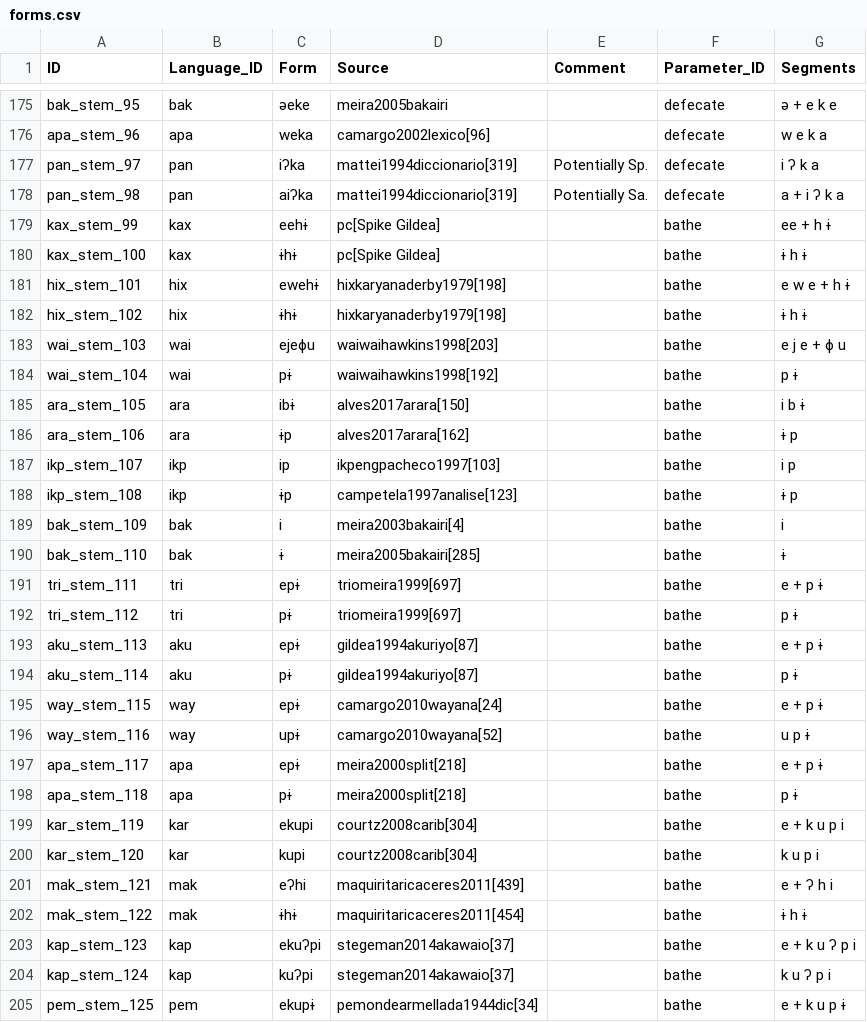
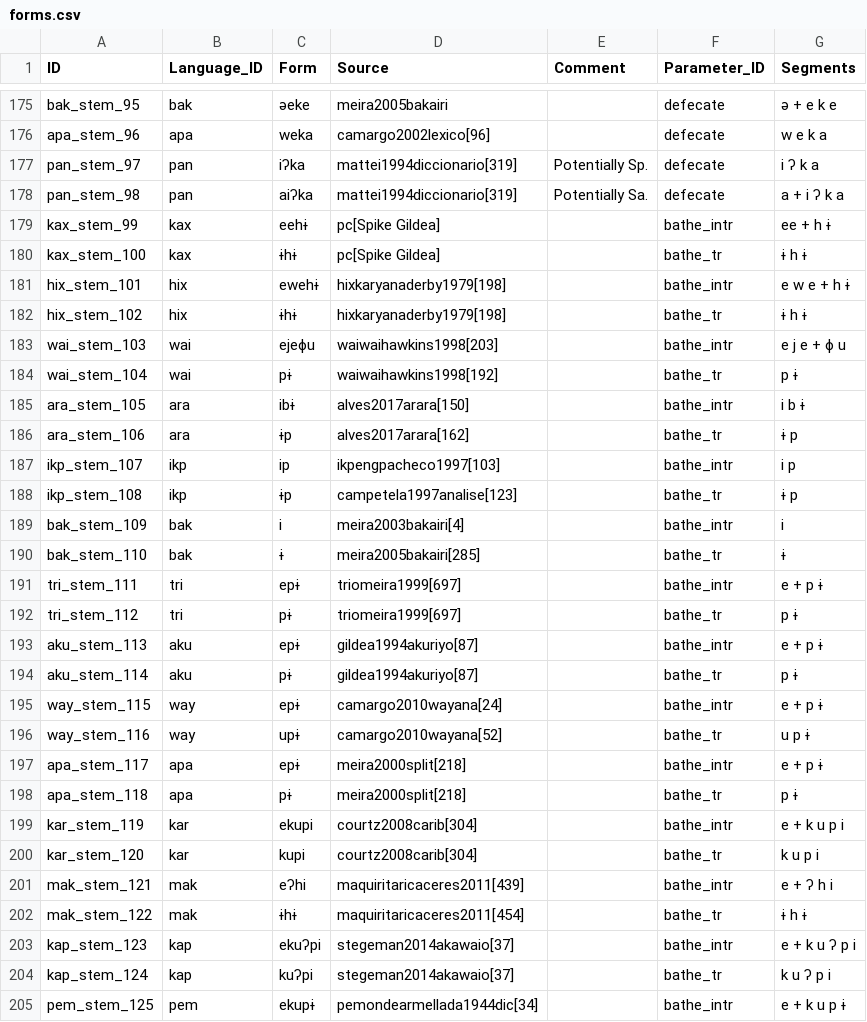
Before and after one commit to fmatter/cariban_irregular_1, a CSV file: data/cldf/forms.csv, drawn as a sheet; only a part is shown, gaps mark what is left out; the diff covers the shown part only.

Commit message:
distinguishing transitive and intransitive 'to bathe' in CLDF

```diff
--- a/data/cldf/forms.csv
+++ b/data/cldf/forms.csv
@@ -178,28 +178,28 @@ pan_stem_97,pan,iʔka,mattei1994diccionario[319],Potentially Sp.,defecate,i ʔ k
 pan_stem_98,pan,aiʔka,mattei1994diccionario[319],Potentially Sa.,defecate,a + i ʔ k a
-kax_stem_99,kax,eehɨ,pc[Spike Gildea],,bathe,ee + h ɨ
-kax_stem_100,kax,ɨhɨ,pc[Spike Gildea],,bathe,ɨ h ɨ
-hix_stem_101,hix,ewehɨ,hixkaryanaderby1979[198],,bathe,e w e + h ɨ
-hix_stem_102,hix,ɨhɨ,hixkaryanaderby1979[198],,bathe,ɨ h ɨ
-wai_stem_103,wai,ejeɸu,waiwaihawkins1998[203],,bathe,e j e + ɸ u
-wai_stem_104,wai,pɨ,waiwaihawkins1998[192],,bathe,p ɨ
-ara_stem_105,ara,ibɨ,alves2017arara[150],,bathe,i b ɨ
-ara_stem_106,ara,ɨp,alves2017arara[162],,bathe,ɨ p
-ikp_stem_107,ikp,ip,ikpengpacheco1997[103],,bathe,i p
-ikp_stem_108,ikp,ɨp,campetela1997analise[123],,bathe,ɨ p
-bak_stem_109,bak,i,meira2003bakairi[4],,bathe,i
-bak_stem_110,bak,ɨ,meira2005bakairi[285],,bathe,ɨ
-tri_stem_111,tri,epɨ,triomeira1999[697],,bathe,e + p ɨ
-tri_stem_112,tri,pɨ,triomeira1999[697],,bathe,p ɨ
-aku_stem_113,aku,epɨ,gildea1994akuriyo[87],,bathe,e + p ɨ
-aku_stem_114,aku,pɨ,gildea1994akuriyo[87],,bathe,p ɨ
-way_stem_115,way,epɨ,camargo2010wayana[24],,bathe,e + p ɨ
-way_stem_116,way,upɨ,camargo2010wayana[52],,bathe,u p ɨ
-apa_stem_117,apa,epɨ,meira2000split[218],,bathe,e + p ɨ
-apa_stem_118,apa,pɨ,meira2000split[218],,bathe,p ɨ
-kar_stem_119,kar,ekupi,courtz2008carib[304],,bathe,e + k u p i
-kar_stem_120,kar,kupi,courtz2008carib[304],,bathe,k u p i
-mak_stem_121,mak,eʔhi,maquiritaricaceres2011[439],,bathe,e + ʔ h i
-mak_stem_122,mak,ɨhɨ,maquiritaricaceres2011[454],,bathe,ɨ h ɨ
-kap_stem_123,kap,ekuʔpi,stegeman2014akawaio[37],,bathe,e + k u ʔ p i
-kap_stem_124,kap,kuʔpi,stegeman2014akawaio[37],,bathe,k u ʔ p i
-pem_stem_125,pem,ekupɨ,pemondearmellada1944dic[34],,bathe,e + k u p ɨ
+kax_stem_99,kax,eehɨ,pc[Spike Gildea],,bathe_intr,ee + h ɨ
+kax_stem_100,kax,ɨhɨ,pc[Spike Gildea],,bathe_tr,ɨ h ɨ
+hix_stem_101,hix,ewehɨ,hixkaryanaderby1979[198],,bathe_intr,e w e + h ɨ
+hix_stem_102,hix,ɨhɨ,hixkaryanaderby1979[198],,bathe_tr,ɨ h ɨ
+wai_stem_103,wai,ejeɸu,waiwaihawkins1998[203],,bathe_intr,e j e + ɸ u
+wai_stem_104,wai,pɨ,waiwaihawkins1998[192],,bathe_tr,p ɨ
+ara_stem_105,ara,ibɨ,alves2017arara[150],,bathe_intr,i b ɨ
+ara_stem_106,ara,ɨp,alves2017arara[162],,bathe_tr,ɨ p
+ikp_stem_107,ikp,ip,ikpengpacheco1997[103],,bathe_intr,i p
+ikp_stem_108,ikp,ɨp,campetela1997analise[123],,bathe_tr,ɨ p
+bak_stem_109,bak,i,meira2003bakairi[4],,bathe_intr,i
+bak_stem_110,bak,ɨ,meira2005bakairi[285],,bathe_tr,ɨ
+tri_stem_111,tri,epɨ,triomeira1999[697],,bathe_intr,e + p ɨ
+tri_stem_112,tri,pɨ,triomeira1999[697],,bathe_tr,p ɨ
+aku_stem_113,aku,epɨ,gildea1994akuriyo[87],,bathe_intr,e + p ɨ
+aku_stem_114,aku,pɨ,gildea1994akuriyo[87],,bathe_tr,p ɨ
+way_stem_115,way,epɨ,camargo2010wayana[24],,bathe_intr,e + p ɨ
+way_stem_116,way,upɨ,camargo2010wayana[52],,bathe_tr,u p ɨ
+apa_stem_117,apa,epɨ,meira2000split[218],,bathe_intr,e + p ɨ
+apa_stem_118,apa,pɨ,meira2000split[218],,bathe_tr,p ɨ
+kar_stem_119,kar,ekupi,courtz2008carib[304],,bathe_intr,e + k u p i
+kar_stem_120,kar,kupi,courtz2008carib[304],,bathe_tr,k u p i
+mak_stem_121,mak,eʔhi,maquiritaricaceres2011[439],,bathe_intr,e + ʔ h i
+mak_stem_122,mak,ɨhɨ,maquiritaricaceres2011[454],,bathe_tr,ɨ h ɨ
+kap_stem_123,kap,ekuʔpi,stegeman2014akawaio[37],,bathe_intr,e + k u ʔ p i
+kap_stem_124,kap,kuʔpi,stegeman2014akawaio[37],,bathe_tr,k u ʔ p i
+pem_stem_125,pem,ekupɨ,pemondearmellada1944dic[34],,bathe_intr,e + k u p ɨ
```
Also changed, not shown: 14 edited cells elsewhere in this file, data/cldf/parameters.csv, data/inflection_data.csv.
